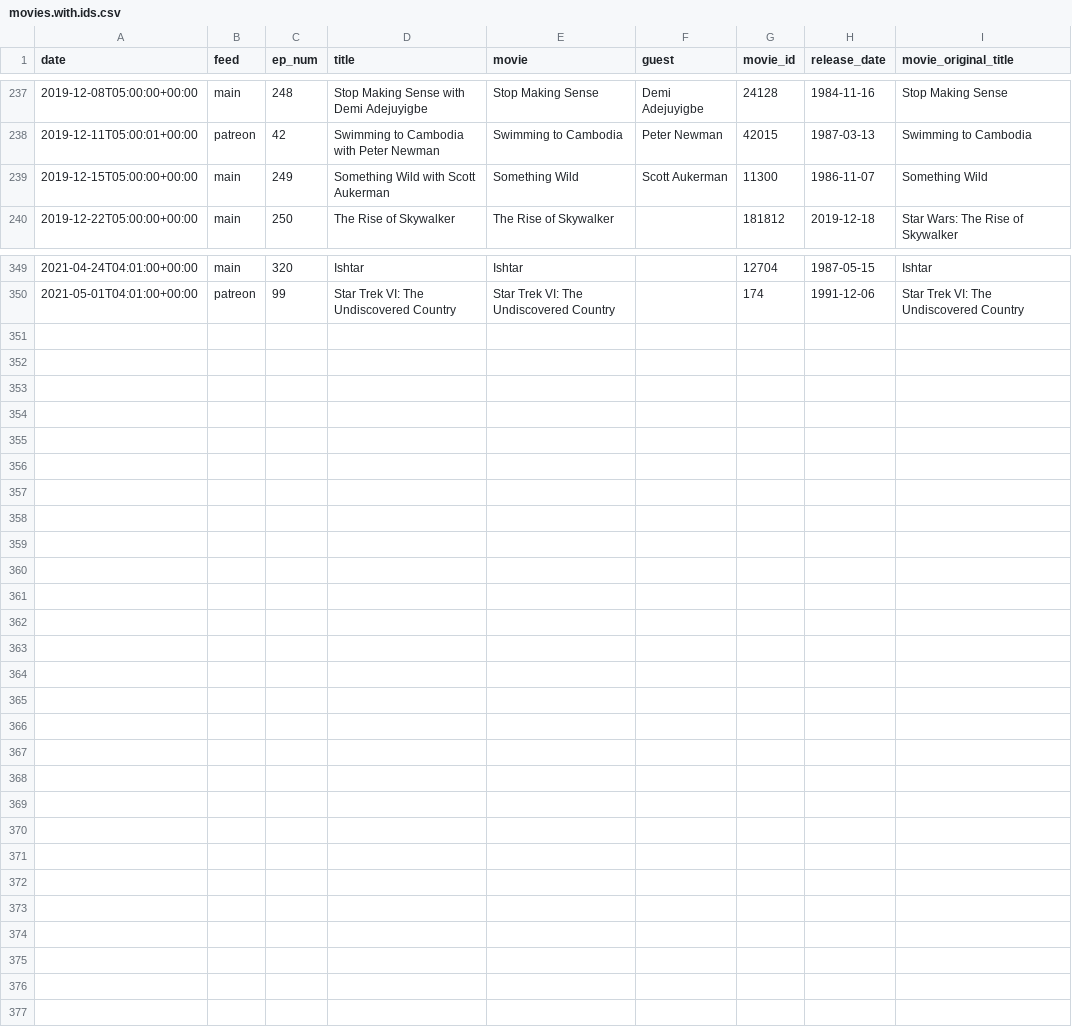
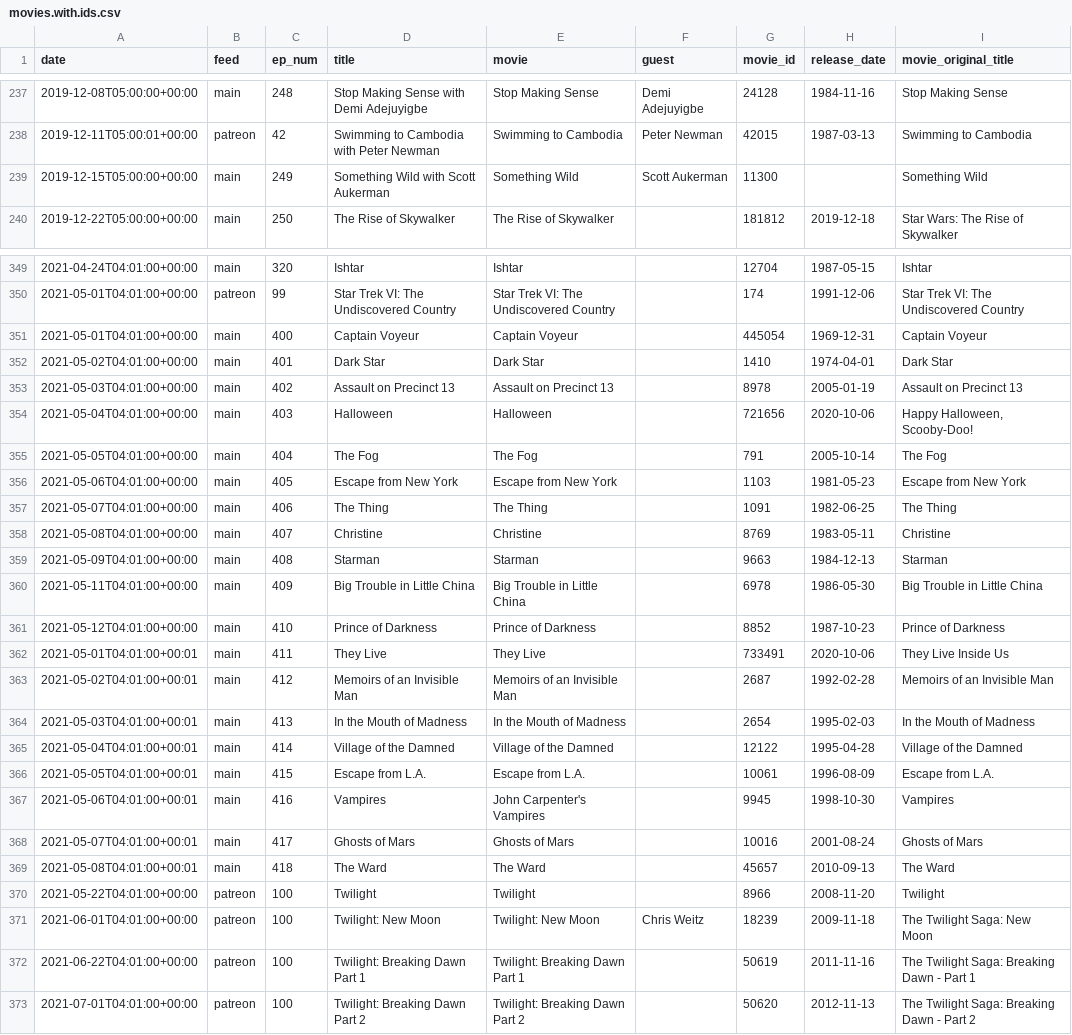
Before and after one commit to mark-jb/blankcheck, a CSV file: movies.with.ids.csv, drawn as a sheet; only a part is shown, gaps mark what is left out; the diff covers the shown part only.

Commit message:
current ids

```diff
--- a/movies.with.ids.csv
+++ b/movies.with.ids.csv
@@ -238,3 +238,3 @@ date,feed,ep_num,title,movie,guest,movie_id,release_date,movie_original_title
 2019-12-11T05:00:01+00:00,patreon,42,Swimming to Cambodia with Peter Newman,Swimming to Cambodia,Peter Newman,42015,1987-03-13,Swimming to Cambodia
-2019-12-15T05:00:00+00:00,main,249,Something Wild with Scott Aukerman ,Something Wild,Scott Aukerman ,11300,1986-11-07,Something Wild
+2019-12-15T05:00:00+00:00,main,249,Something Wild with Scott Aukerman ,Something Wild,Scott Aukerman ,11300,,Something Wild
 2019-12-22T05:00:00+00:00,main,250,The Rise of Skywalker ,The Rise of Skywalker,,181812,2019-12-18,Star Wars: The Rise of Skywalker
@@ -350 +350,24 @@ date,feed,ep_num,title,movie,guest,movie_id,release_date,movie_original_title
 2021-05-01T04:01:00+00:00,patreon,99,Star Trek VI: The Undiscovered Country,Star Trek VI: The Undiscovered Country,,174,1991-12-06,Star Trek VI: The Undiscovered Country
+2021-05-01T04:01:00+00:00,main,400,Captain Voyeur,Captain Voyeur,,445054,1969-12-31,Captain Voyeur
+2021-05-02T04:01:00+00:00,main,401,Dark Star,Dark Star,,1410,1974-04-01,Dark Star
+2021-05-03T04:01:00+00:00,main,402,Assault on Precinct 13,Assault on Precinct 13,,8978,2005-01-19,Assault on Precinct 13
+2021-05-04T04:01:00+00:00,main,403,Halloween,Halloween,,721656,2020-10-06,"Happy Halloween, Scooby-Doo!"
+2021-05-05T04:01:00+00:00,main,404,The Fog,The Fog,,791,2005-10-14,The Fog
+2021-05-06T04:01:00+00:00,main,405,Escape from New York,Escape from New York,,1103,1981-05-23,Escape from New York
+2021-05-07T04:01:00+00:00,main,406,The Thing,The Thing,,1091,1982-06-25,The Thing
+2021-05-08T04:01:00+00:00,main,407,Christine,Christine,,8769,1983-05-11,Christine
+2021-05-09T04:01:00+00:00,main,408,Starman,Starman,,9663,1984-12-13,Starman
+2021-05-11T04:01:00+00:00,main,409,Big Trouble in Little China,Big Trouble in Little China,,6978,1986-05-30,Big Trouble in Little China
+2021-05-12T04:01:00+00:00,main,410,Prince of Darkness,Prince of Darkness,,8852,1987-10-23,Prince of Darkness
+2021-05-01T04:01:00+00:01,main,411,They Live,They Live,,733491,2020-10-06,They Live Inside Us
+2021-05-02T04:01:00+00:01,main,412,Memoirs of an Invisible Man,Memoirs of an Invisible Man,,2687,1992-02-28,Memoirs of an Invisible Man
+2021-05-03T04:01:00+00:01,main,413,In the Mouth of Madness,In the Mouth of Madness,,2654,1995-02-03,In the Mouth of Madness
+2021-05-04T04:01:00+00:01,main,414,Village of the Damned,Village of the Damned,,12122,1995-04-28,Village of the Damned
+2021-05-05T04:01:00+00:01,main,415,Escape from L.A.,Escape from L.A.,,10061,1996-08-09,Escape from L.A.
+2021-05-06T04:01:00+00:01,main,416,Vampires,John Carpenter's Vampires,,9945,1998-10-30,Vampires
+2021-05-07T04:01:00+00:01,main,417,Ghosts of Mars,Ghosts of Mars,,10016,2001-08-24,Ghosts of Mars
+2021-05-08T04:01:00+00:01,main,418,The Ward,The Ward,,45657,2010-09-13,The Ward
+2021-05-22T04:01:00+00:00,patreon,100,Twilight,Twilight,,8966,2008-11-20,Twilight
+2021-06-01T04:01:00+00:00,patreon,100,Twilight: New Moon,Twilight: New Moon,Chris Weitz,18239,2009-11-18,The Twilight Saga: New Moon
+2021-06-22T04:01:00+00:00,patreon,100,Twilight: Breaking Dawn Part 1,Twilight: Breaking Dawn Part 1,,50619,2011-11-16,The Twilight Saga: Breaking Dawn - Part 1
+2021-07-01T04:01:00+00:00,patreon,100,Twilight: Breaking Dawn Part 2,Twilight: Breaking Dawn Part 2,,50620,2012-11-13,The Twilight Saga: Breaking Dawn - Part 2
```
Also changed, not shown: 1 edited cell elsewhere in this file.
